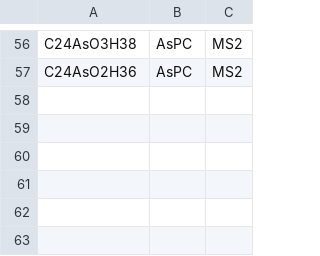
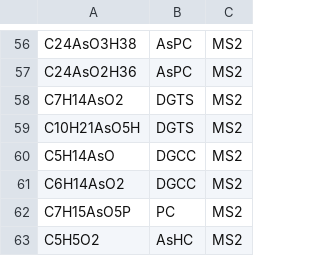
Before and after one commit to kheal/particulate_As_data_analysis, a CSV file: MetaData/AsLipidDatabase/MS2_Fragments.csv, drawn as a sheet; only a part is shown, gaps mark what is left out.

Commit message:
adding many intermediate data products of targeted MS1 and MS2 search

```diff
--- a/MetaData/AsLipidDatabase/MS2_Fragments.csv
+++ b/MetaData/AsLipidDatabase/MS2_Fragments.csv
@@ -57 +57,7 @@ C24AsO3H38,AsPC,MS2
 C24AsO2H36,AsPC,MS2
+C7H14AsO2,DGTS,MS2
+C10H21AsO5H,DGTS,MS2
+C5H14AsO,DGCC,MS2
+C6H14AsO2,DGCC,MS2
+C7H15AsO5P,PC,MS2
+C5H5O2,AsHC,MS2
```
Also changed, not shown: 57 other files.
